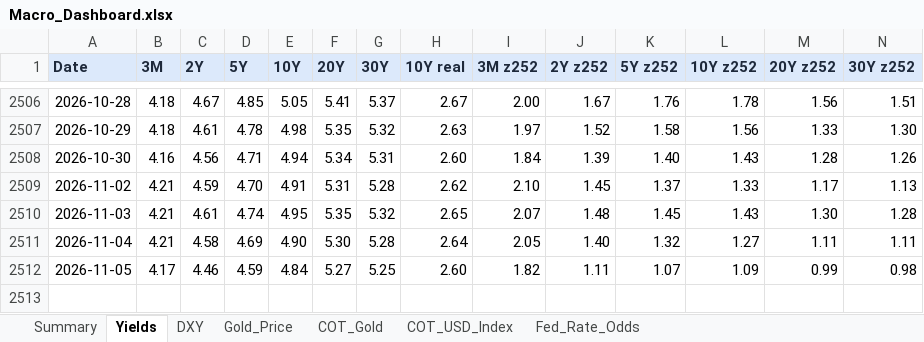
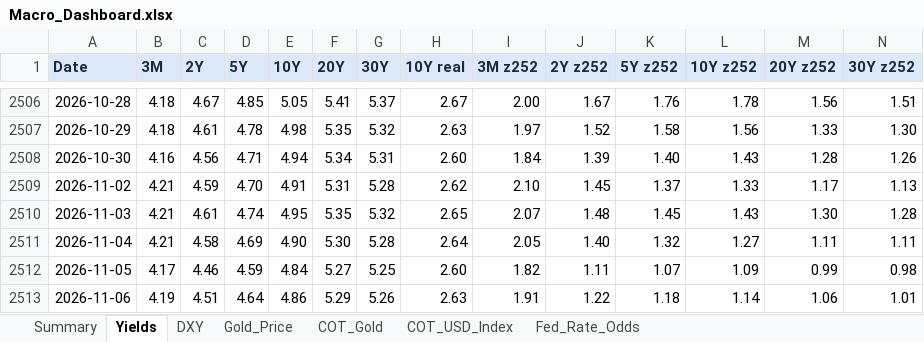
Before and after one commit to velourofficialdev/macro-dashboard, an Excel workbook: Macro_Dashboard.xlsx, sheet Yields, drawn as a sheet; only a part is shown, gaps mark what is left out; values as stored, in another font and other column widths than the file's, no borders; rows hold the shown columns only; the diff names each change by its address in the sheet, - before the commit and + after, or states it on an @@ line.

```diff
--- a/Macro_Dashboard.xlsx (sheet Yields)
+++ b/Macro_Dashboard.xlsx (sheet Yields)
+row 2513: 2026-11-06 | 4.19 | 4.51 | 4.64 | 4.86 | 5.29 | 5.26 | 2.63 | 1.91 | 1.22 | 1.18 | 1.14 | 1.06 | 1.01
```
Also changed, not shown: sheet Fed_Rate_Odds, sheet Summary, sheet Gold_Price, sheet DXY, sheet COT_Gold, 1 other file.
